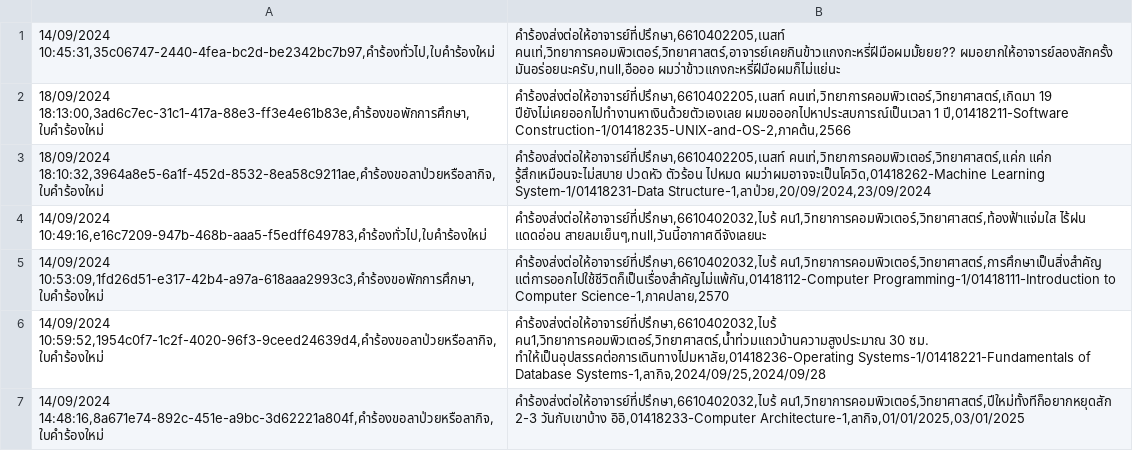
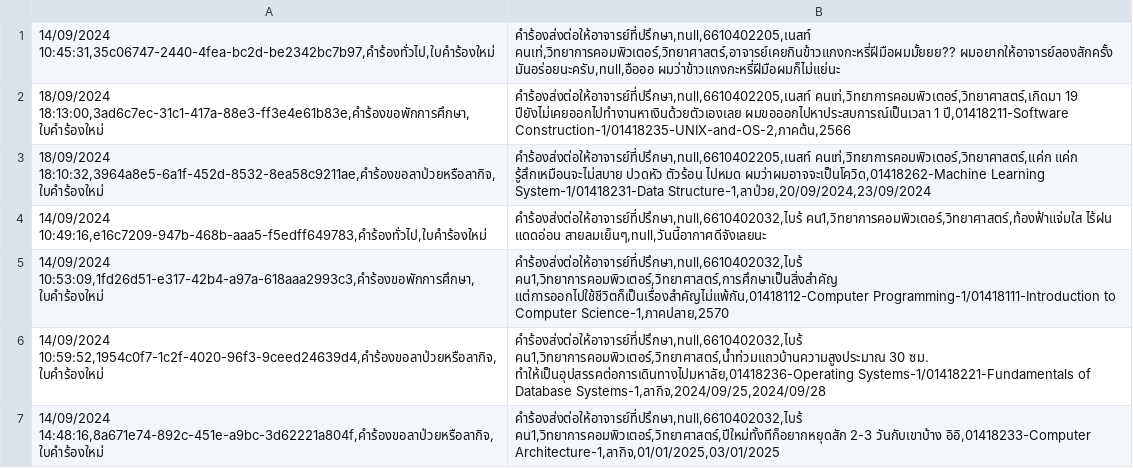
Before and after one commit to thg1rb/my-appeal, a CSV file: data/appeal-list.csv, drawn as a sheet.

Commit message:
fix: refactor Pop Up that show appeal details. add: A new field to collect the rejected reason when the appeals get reject

```diff
--- a/data/appeal-list.csv
+++ b/data/appeal-list.csv
@@ -1,7 +1,7 @@
-14/09/2024 10:45:31,35c06747-2440-4fea-bc2d-be2342bc7b97,คำร้องทั่วไป,ใบคำร้องใหม่ | คำร้องส่งต่อให้อาจารย์ที่ปรึกษา,6610402205,เนสท์ คนเท่,วิทยาการคอมพิวเตอร์,วิทยาศาสตร์,อาจารย์เคยกินข้าวแกงกะหรี่ฝีมือผมมั้ยยย?? ผมอยากให้อาจารย์ลองสักครั้ง มันอร่อยนะครับ,null,อือออ ผมว่าข้าวแกงกะหรี่ฝีมือผมก็ไม่แย่นะ
-18/09/2024 18:13:00,3ad6c7ec-31c1-417a-88e3-ff3e4e61b83e,คำร้องขอพักการศึกษา,ใบคำร้องใหม่ | คำร้องส่งต่อให้อาจารย์ที่ปรึกษา,6610402205,เนสท์ คนเท่,วิทยาการคอมพิวเตอร์,วิทยาศาสตร์,เกิดมา 19 ปียังไม่เคยออกไปทำงานหาเงินด้วยตัวเองเลย ผมขอออกไปหาประสบการณ์เป็นเวลา 1 ปี,01418211-Software Construction-1/01418235-UNIX-and-OS-2,ภาคต้น,2566
-18/09/2024 18:10:32,3964a8e5-6a1f-452d-8532-8ea58c9211ae,คำร้องขอลาป่วยหรือลากิจ,ใบคำร้องใหม่ | คำร้องส่งต่อให้อาจารย์ที่ปรึกษา,6610402205,เนสท์ คนเท่,วิทยาการคอมพิวเตอร์,วิทยาศาสตร์,แค่ก แค่ก รู้สึกเหมือนจะไม่สบาย ปวดหัว ตัวร้อน ไปหมด ผมว่าผมอาจจะเป็นโควิด,01418262-Machine Learning System-1/01418231-Data Structure-1,ลาป่วย,20/09/2024,23/09/2024
-14/09/2024 10:49:16,e16c7209-947b-468b-aaa5-f5edff649783,คำร้องทั่วไป,ใบคำร้องใหม่ | คำร้องส่งต่อให้อาจารย์ที่ปรึกษา,6610402032,ไบร้ คน1,วิทยาการคอมพิวเตอร์,วิทยาศาสตร์,ท้องฟ้าแจ่มใส ไร้ฝน แดดอ่อน สายลมเย็นๆ,null,วันนี้อากาศดีจังเลยนะ
-14/09/2024 10:53:09,1fd26d51-e317-42b4-a97a-618aaa2993c3,คำร้องขอพักการศึกษา,ใบคำร้องใหม่ | คำร้องส่งต่อให้อาจารย์ที่ปรึกษา,6610402032,ไบร้ คน1,วิทยาการคอมพิวเตอร์,วิทยาศาสตร์,การศึกษาเป็นสิ่งสำคัญ แต่การออกไปใช้ชีวิตก็เป็นเรื่องสำคัญไม่แพ้กัน,01418112-Computer Programming-1/01418111-Introduction to Computer Science-1,ภาคปลาย,2570
-14/09/2024 10:59:52,1954c0f7-1c2f-4020-96f3-9ceed24639d4,คำร้องขอลาป่วยหรือลากิจ,ใบคำร้องใหม่ | คำร้องส่งต่อให้อาจารย์ที่ปรึกษา,6610402032,ไบร้ คน1,วิทยาการคอมพิวเตอร์,วิทยาศาสตร์,น้ำท่วมแถวบ้านความสูงประมาณ 30 ซม. ทำให้เป็นอุปสรรคต่อการเดินทางไปมหาลัย,01418236-Operating Systems-1/01418221-Fundamentals of Database Systems-1,ลากิจ,2024/09/25,2024/09/28
-14/09/2024 14:48:16,8a671e74-892c-451e-a9bc-3d62221a804f,คำร้องขอลาป่วยหรือลากิจ,ใบคำร้องใหม่ | คำร้องส่งต่อให้อาจารย์ที่ปรึกษา,6610402032,ไบร้ คน1,วิทยาการคอมพิวเตอร์,วิทยาศาสตร์,ปีใหม่ทั้งทีก็อยากหยุดสัก 2-3 วันกับเขาบ้าง อิอิ,01418233-Computer Architecture-1,ลากิจ,01/01/2025,03/01/2025
+14/09/2024 10:45:31,35c06747-2440-4fea-bc2d-be2342bc7b97,คำร้องทั่วไป,ใบคำร้องใหม่ | คำร้องส่งต่อให้อาจารย์ที่ปรึกษา,null,6610402205,เนสท์ คนเท่,วิทยาการคอมพิวเตอร์,วิทยาศาสตร์,อาจารย์เคยกินข้าวแกงกะหรี่ฝีมือผมมั้ยยย?? ผมอยากให้อาจารย์ลองสักครั้ง มันอร่อยนะครับ,null,อือออ ผมว่าข้าวแกงกะหรี่ฝีมือผมก็ไม่แย่นะ
+18/09/2024 18:13:00,3ad6c7ec-31c1-417a-88e3-ff3e4e61b83e,คำร้องขอพักการศึกษา,ใบคำร้องใหม่ | คำร้องส่งต่อให้อาจารย์ที่ปรึกษา,null,6610402205,เนสท์ คนเท่,วิทยาการคอมพิวเตอร์,วิทยาศาสตร์,เกิดมา 19 ปียังไม่เคยออกไปทำงานหาเงินด้วยตัวเองเลย ผมขอออกไปหาประสบการณ์เป็นเวลา 1 ปี,01418211-Software Construction-1/01418235-UNIX-and-OS-2,ภาคต้น,2566
+18/09/2024 18:10:32,3964a8e5-6a1f-452d-8532-8ea58c9211ae,คำร้องขอลาป่วยหรือลากิจ,ใบคำร้องใหม่ | คำร้องส่งต่อให้อาจารย์ที่ปรึกษา,null,6610402205,เนสท์ คนเท่,วิทยาการคอมพิวเตอร์,วิทยาศาสตร์,แค่ก แค่ก รู้สึกเหมือนจะไม่สบาย ปวดหัว ตัวร้อน ไปหมด ผมว่าผมอาจจะเป็นโควิด,01418262-Machine Learning System-1/01418231-Data Structure-1,ลาป่วย,20/09/2024,23/09/2024
+14/09/2024 10:49:16,e16c7209-947b-468b-aaa5-f5edff649783,คำร้องทั่วไป,ใบคำร้องใหม่ | คำร้องส่งต่อให้อาจารย์ที่ปรึกษา,null,6610402032,ไบร้ คน1,วิทยาการคอมพิวเตอร์,วิทยาศาสตร์,ท้องฟ้าแจ่มใส ไร้ฝน แดดอ่อน สายลมเย็นๆ,null,วันนี้อากาศดีจังเลยนะ
+14/09/2024 10:53:09,1fd26d51-e317-42b4-a97a-618aaa2993c3,คำร้องขอพักการศึกษา,ใบคำร้องใหม่ | คำร้องส่งต่อให้อาจารย์ที่ปรึกษา,null,6610402032,ไบร้ คน1,วิทยาการคอมพิวเตอร์,วิทยาศาสตร์,การศึกษาเป็นสิ่งสำคัญ แต่การออกไปใช้ชีวิตก็เป็นเรื่องสำคัญไม่แพ้กัน,01418112-Computer Programming-1/01418111-Introduction to Computer Science-1,ภาคปลาย,2570
+14/09/2024 10:59:52,1954c0f7-1c2f-4020-96f3-9ceed24639d4,คำร้องขอลาป่วยหรือลากิจ,ใบคำร้องใหม่ | คำร้องส่งต่อให้อาจารย์ที่ปรึกษา,null,6610402032,ไบร้ คน1,วิทยาการคอมพิวเตอร์,วิทยาศาสตร์,น้ำท่วมแถวบ้านความสูงประมาณ 30 ซม. ทำให้เป็นอุปสรรคต่อการเดินทางไปมหาลัย,01418236-Operating Systems-1/01418221-Fundamentals of Database Systems-1,ลากิจ,2024/09/25,2024/09/28
+14/09/2024 14:48:16,8a671e74-892c-451e-a9bc-3d62221a804f,คำร้องขอลาป่วยหรือลากิจ,ใบคำร้องใหม่ | คำร้องส่งต่อให้อาจารย์ที่ปรึกษา,null,6610402032,ไบร้ คน1,วิทยาการคอมพิวเตอร์,วิทยาศาสตร์,ปีใหม่ทั้งทีก็อยากหยุดสัก 2-3 วันกับเขาบ้าง อิอิ,01418233-Computer Architecture-1,ลากิจ,01/01/2025,03/01/2025
```
Also changed, not shown: 13 other files.
